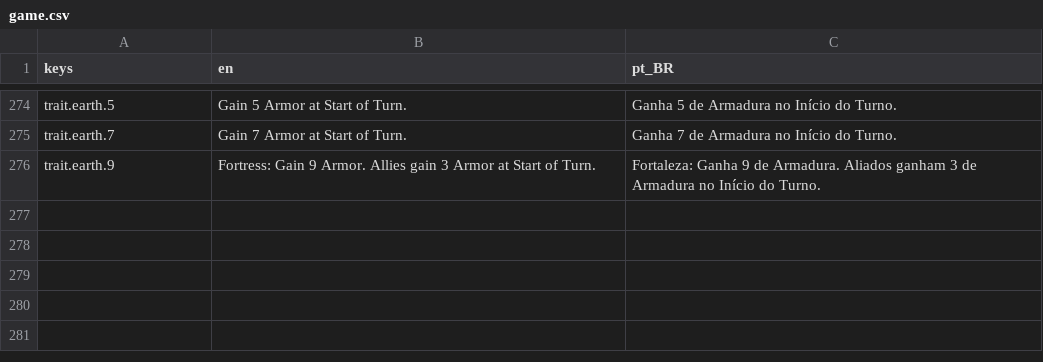
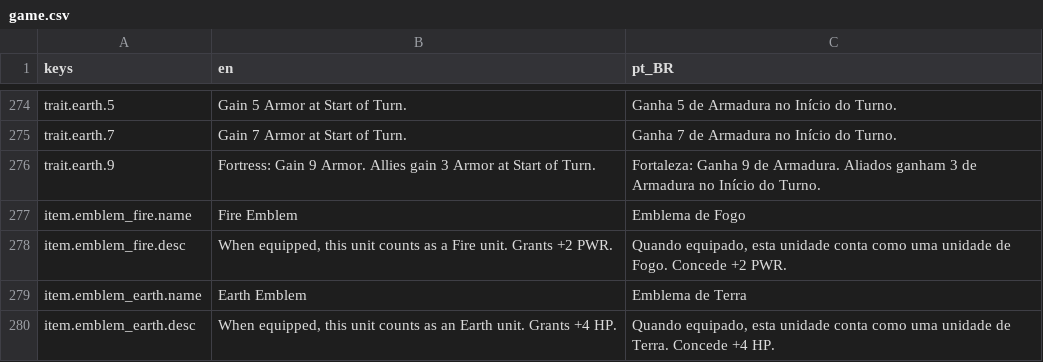
Before and after one commit to OVagamundo/Flashcard-Heroes, a CSV file: localization/game.csv, drawn as a sheet; only a part is shown, gaps mark what is left out; the diff names each change by its address in the sheet, - before the commit and + after, or states it on an @@ line.

Commit message:
Emblems implemented!

```diff
--- a/localization/game.csv
+++ b/localization/game.csv
+row 277: item.emblem_fire.name | Fire Emblem | Emblema de Fogo
+row 278: item.emblem_fire.desc | When equipped, this unit counts as a Fire unit. Grants +2 PWR. | Quando equipado, esta unidade conta como uma unidade de Fogo. Concede +2 PWR.
+row 279: item.emblem_earth.name | Earth Emblem | Emblema de Terra
+row 280: item.emblem_earth.desc | When equipped, this unit counts as an Earth unit. Grants +4 HP. | Quando equipado, esta unidade conta como uma unidade de Terra. Concede +4 HP.
```
Also changed, not shown: 9 other files.
